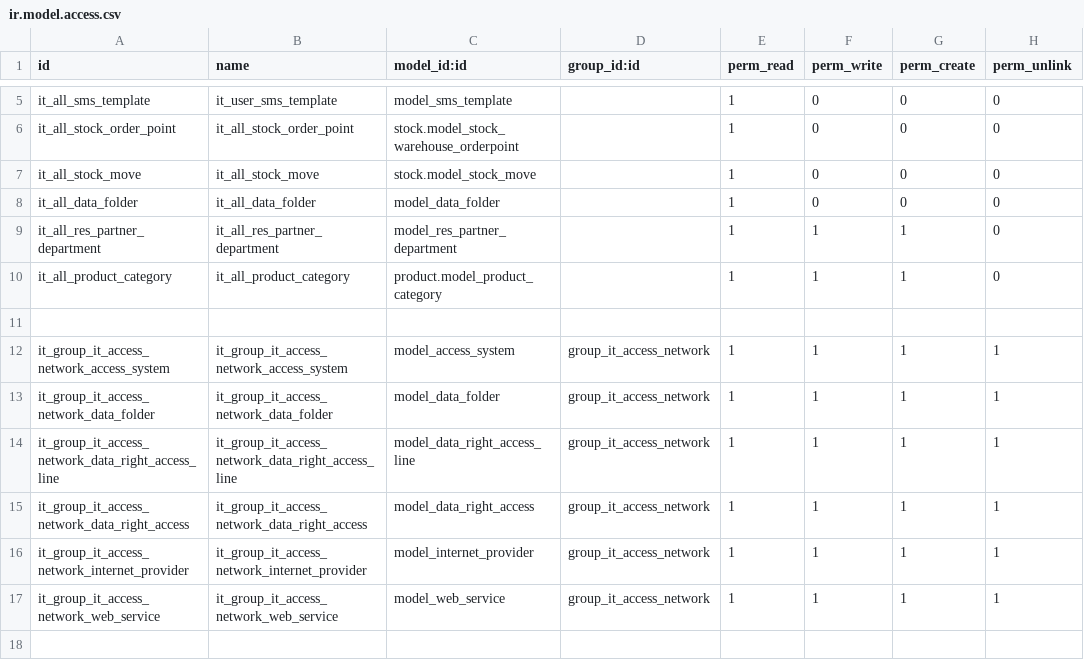
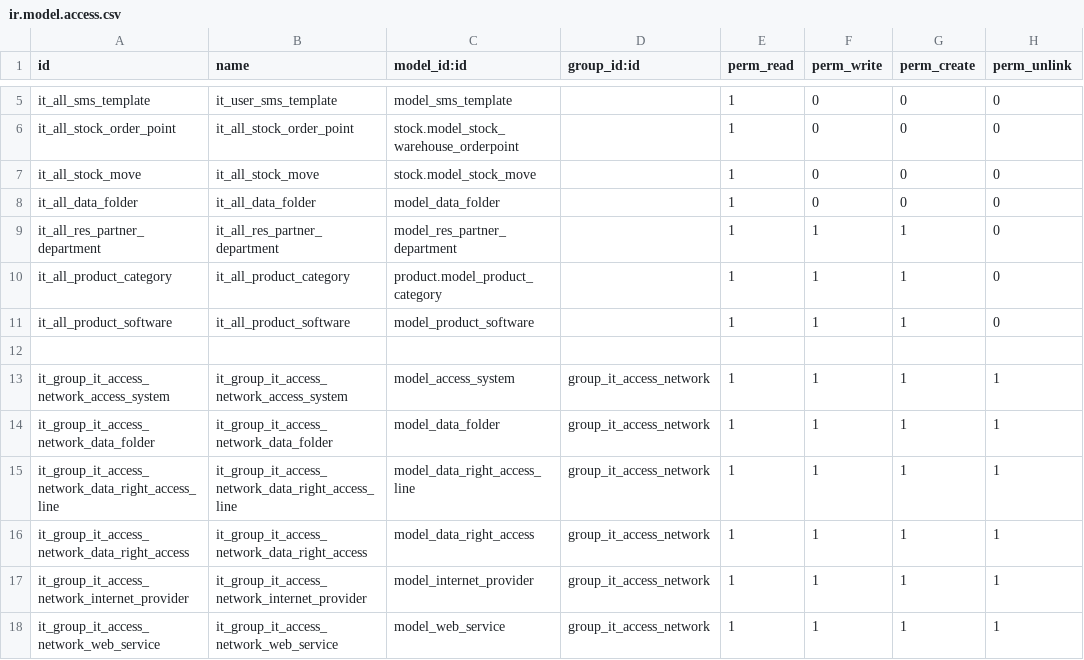
Before and after one commit to chienlieu2017/hms, a CSV file: project/it_management/security/ir.model.access.csv, drawn as a sheet; only a part is shown, gaps mark what is left out; the shorter side is filled out with more unchanged rows; the diff names each change by its address in the sheet, - before the commit and + after, or states it on an @@ line.

Commit message:
[ADD] Add product software lisence key, replace title and access right

```diff
--- a/project/it_management/security/ir.model.access.csv
+++ b/project/it_management/security/ir.model.access.csv
+row 11: it_all_product_software | it_all_product_software | model_product_software |  | 1 | 1 | 1 | 0
```
Also changed, not shown: 12 other files.
